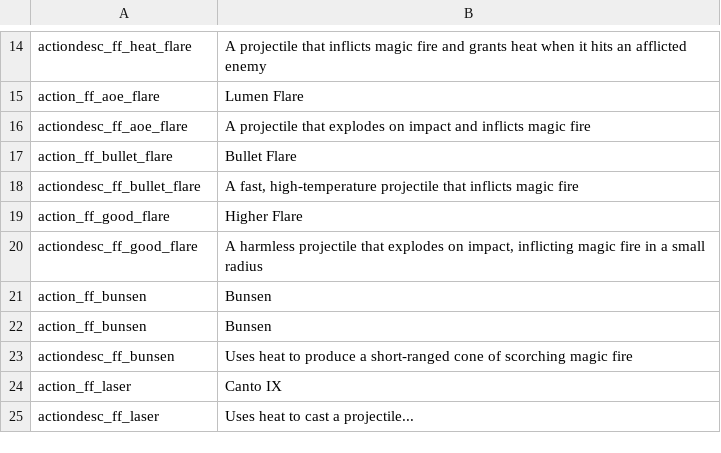
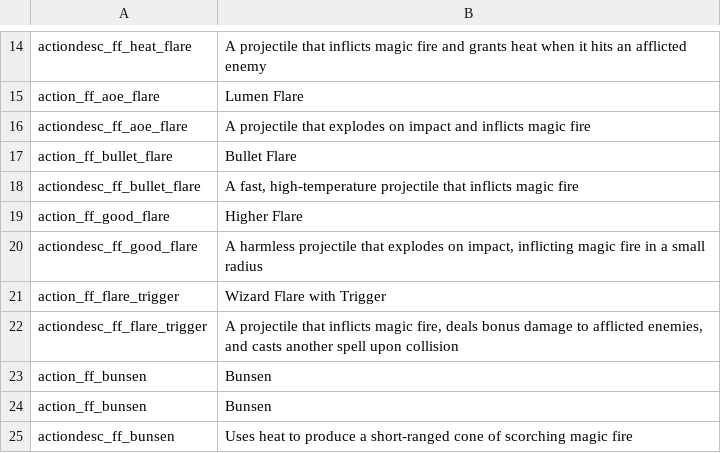
Before and after one commit to SiriMoel/foolish_flame, a CSV file: files/translations.csv, drawn as a sheet; only a part is shown, gaps mark what is left out; the shorter side is filled out with more unchanged rows.

Commit message:
wizard flare with trigger + more bounty things

```diff
--- a/files/translations.csv
+++ b/files/translations.csv
@@ -20,2 +20,4 @@ action_ff_good_flare,"Higher Flare",,,,,,,,,,,,,,,,,,,,,,
 actiondesc_ff_good_flare,"A harmless projectile that explodes on impact, inflicting magic fire in a small radius",,,,,,,,,,,,,,,,,,,,,,
+action_ff_flare_trigger,"Wizard Flare with Trigger",,,,,,,,,,,,,,,,,,,,,,
+actiondesc_ff_flare_trigger,"A projectile that inflicts magic fire, deals bonus damage to afflicted enemies, and casts another spell upon collision",,,,,,,,,,,,,,,,,,,,,,
 action_ff_bunsen,"Bunsen",,,,,,,,,,,,,,,,,,,,,,
```
Also changed, not shown: 27 other files.
